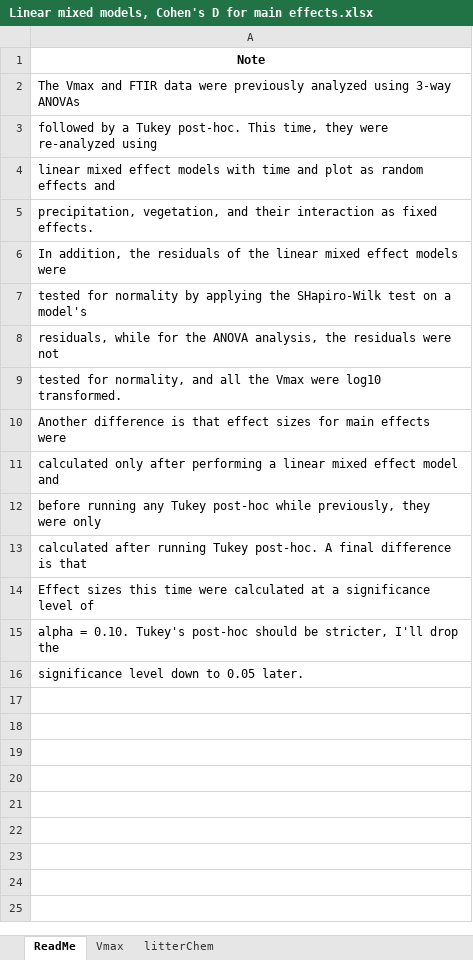
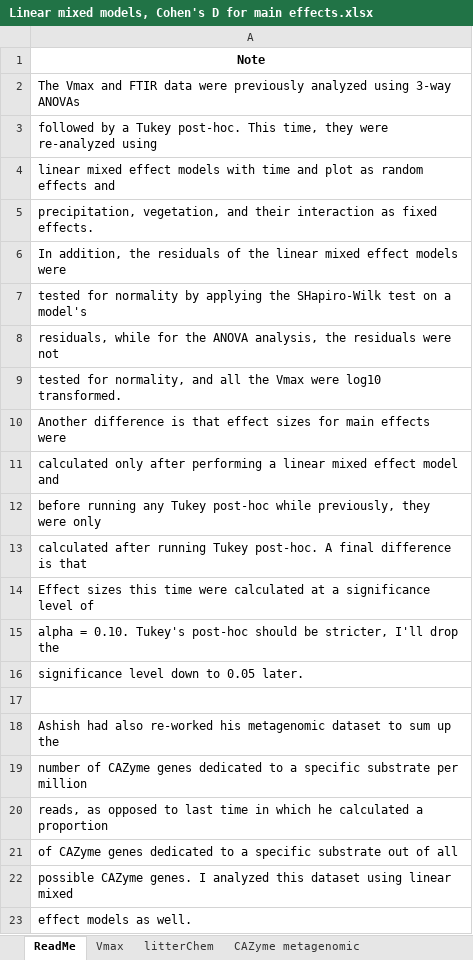
Before and after one commit to briannhan/Microbial-enzyme-activity-in-leaf-litter, an Excel workbook: Statistical analyses/Linear mixed models, Cohen's D for main effects.xlsx, sheet ReadMe, drawn as a sheet; values as stored, in another font and other column widths than the file's, no borders; the diff names each change by its address in the sheet, - before the commit and + after, or states it on an @@ line.

Commit message:
Finished LME models for new metagenomic dataset
I finished running linear mixed effect models for the new metagenomic dataset and created a new copy of the Excel file "Linear mixed models, Cohen's D for main effects" with another tab for the new metagenomic dataset. Now, I'm beginning to run Tukey's post-hoc on the linear mixed effect model results.

```diff
--- a/Statistical analyses/Linear mixed models, Cohen's D for main effects.xlsx (sheet ReadMe)
+++ b/Statistical analyses/Linear mixed models, Cohen's D for main effects.xlsx (sheet ReadMe)
+sheet tab: CAZyme metagenomic
+row 17: (empty)
+row 18: Ashish had also re-worked his metagenomic dataset to sum up the
+row 19: number of CAZyme genes dedicated to a specific substrate per million
+row 20: reads, as opposed to last time in which he calculated a proportion
+row 21: of CAZyme genes dedicated to a specific substrate out of all
+row 22: possible CAZyme genes. I analyzed this dataset using linear mixed
+row 23: effect models as well.
```
Also changed, not shown: 2 other files.
